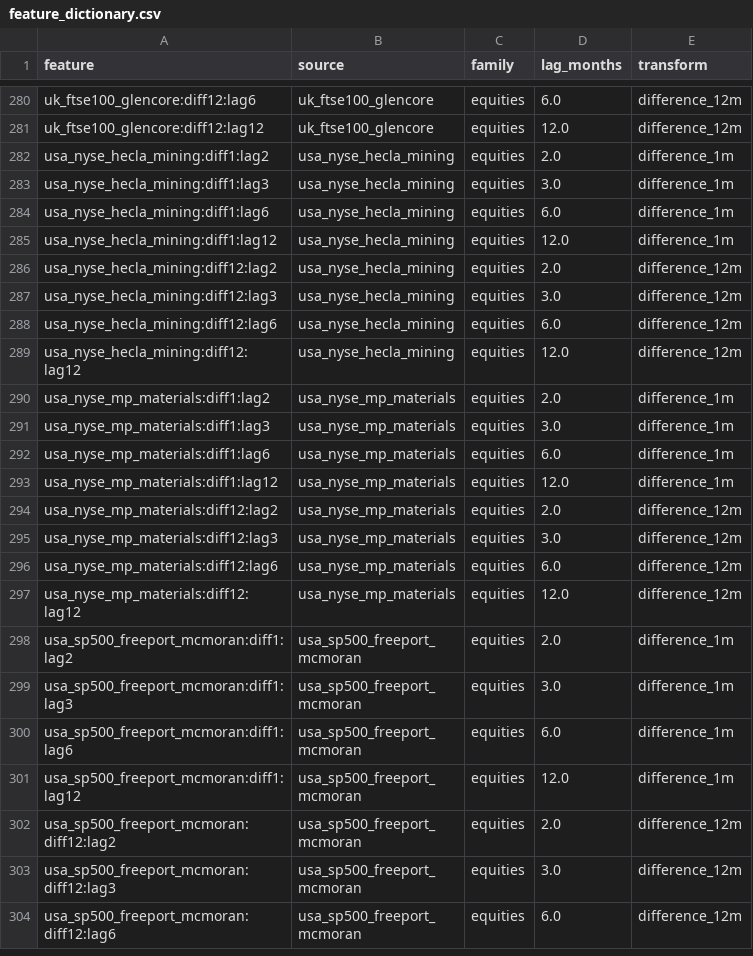
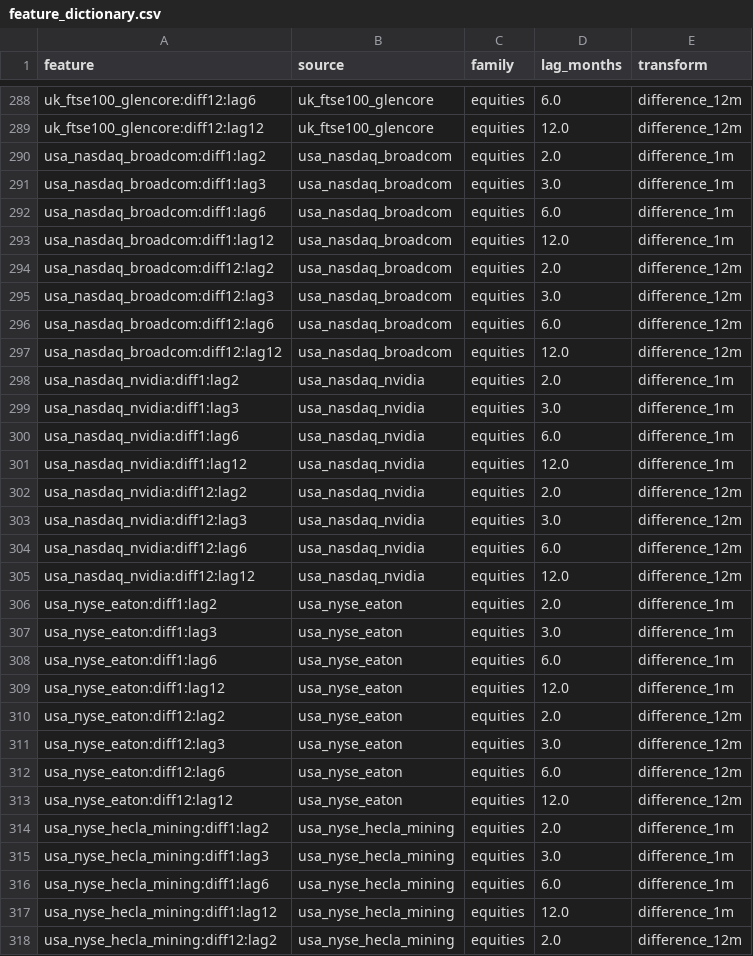
Before and after one commit to okankoken/Copper_Prediction_with_Machine_Learning, a CSV file: data/processed/diagnostics/monthly_news/feature_dictionary.csv, drawn as a sheet; only a part is shown, gaps mark what is left out; the shorter side is filled out with more unchanged rows; the diff covers the shown part only.

Commit message:
Publish copper forecast with infrastructure equities

```diff
--- a/data/processed/diagnostics/monthly_news/feature_dictionary.csv
+++ b/data/processed/diagnostics/monthly_news/feature_dictionary.csv
@@ -281,2 +289,26 @@ uk_ftse100_glencore:diff12:lag6,uk_ftse100_glencore,equities,6.0,difference_12m
 uk_ftse100_glencore:diff12:lag12,uk_ftse100_glencore,equities,12.0,difference_12m
+usa_nasdaq_broadcom:diff1:lag2,usa_nasdaq_broadcom,equities,2.0,difference_1m
+usa_nasdaq_broadcom:diff1:lag3,usa_nasdaq_broadcom,equities,3.0,difference_1m
+usa_nasdaq_broadcom:diff1:lag6,usa_nasdaq_broadcom,equities,6.0,difference_1m
+usa_nasdaq_broadcom:diff1:lag12,usa_nasdaq_broadcom,equities,12.0,difference_1m
+usa_nasdaq_broadcom:diff12:lag2,usa_nasdaq_broadcom,equities,2.0,difference_12m
+usa_nasdaq_broadcom:diff12:lag3,usa_nasdaq_broadcom,equities,3.0,difference_12m
+usa_nasdaq_broadcom:diff12:lag6,usa_nasdaq_broadcom,equities,6.0,difference_12m
+usa_nasdaq_broadcom:diff12:lag12,usa_nasdaq_broadcom,equities,12.0,difference_12m
+usa_nasdaq_nvidia:diff1:lag2,usa_nasdaq_nvidia,equities,2.0,difference_1m
+usa_nasdaq_nvidia:diff1:lag3,usa_nasdaq_nvidia,equities,3.0,difference_1m
+usa_nasdaq_nvidia:diff1:lag6,usa_nasdaq_nvidia,equities,6.0,difference_1m
+usa_nasdaq_nvidia:diff1:lag12,usa_nasdaq_nvidia,equities,12.0,difference_1m
+usa_nasdaq_nvidia:diff12:lag2,usa_nasdaq_nvidia,equities,2.0,difference_12m
+usa_nasdaq_nvidia:diff12:lag3,usa_nasdaq_nvidia,equities,3.0,difference_12m
+usa_nasdaq_nvidia:diff12:lag6,usa_nasdaq_nvidia,equities,6.0,difference_12m
+usa_nasdaq_nvidia:diff12:lag12,usa_nasdaq_nvidia,equities,12.0,difference_12m
+usa_nyse_eaton:diff1:lag2,usa_nyse_eaton,equities,2.0,difference_1m
+usa_nyse_eaton:diff1:lag3,usa_nyse_eaton,equities,3.0,difference_1m
+usa_nyse_eaton:diff1:lag6,usa_nyse_eaton,equities,6.0,difference_1m
+usa_nyse_eaton:diff1:lag12,usa_nyse_eaton,equities,12.0,difference_1m
+usa_nyse_eaton:diff12:lag2,usa_nyse_eaton,equities,2.0,difference_12m
+usa_nyse_eaton:diff12:lag3,usa_nyse_eaton,equities,3.0,difference_12m
+usa_nyse_eaton:diff12:lag6,usa_nyse_eaton,equities,6.0,difference_12m
+usa_nyse_eaton:diff12:lag12,usa_nyse_eaton,equities,12.0,difference_12m
 usa_nyse_hecla_mining:diff1:lag2,usa_nyse_hecla_mining,equities,2.0,difference_1m
```
Also changed, not shown: 8 added rows elsewhere in this file, config/master_feature_plan.csv, data/predictions/copper_production_blocks_latest.csv, 5 other files.
